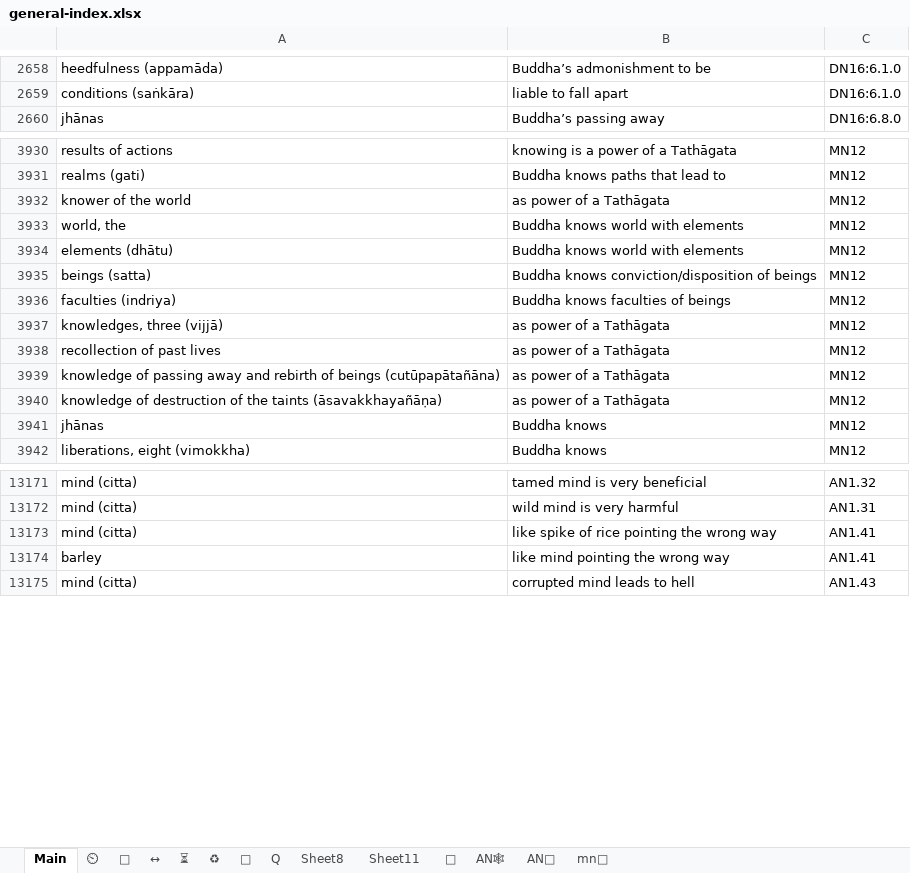
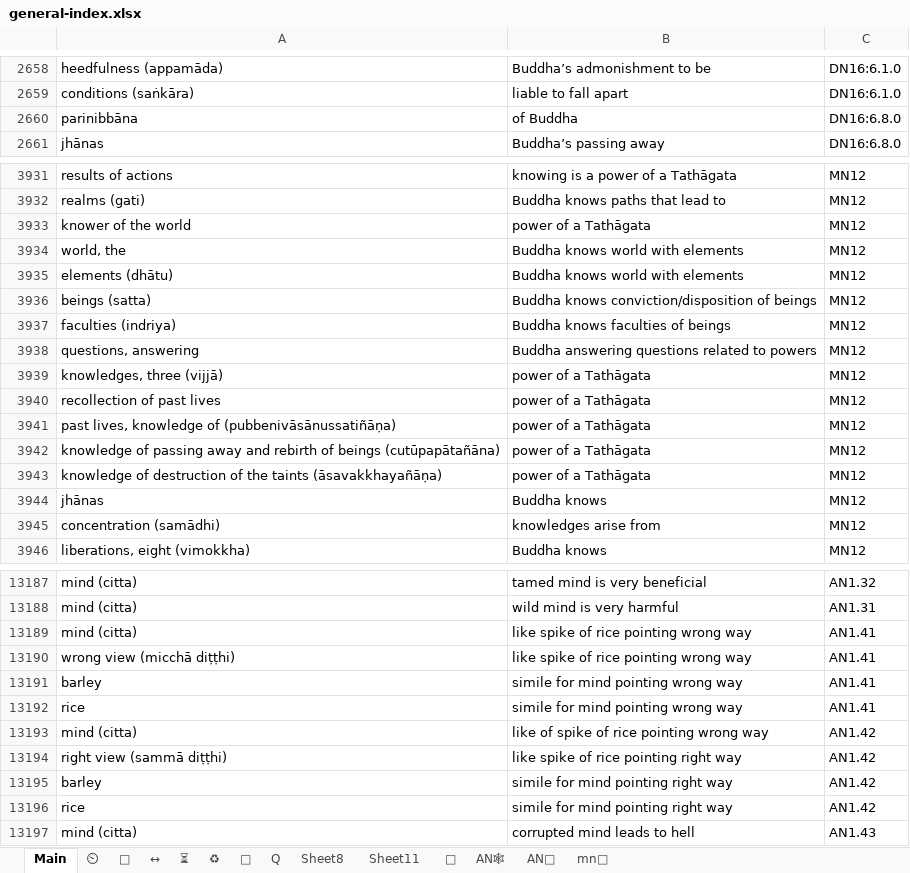
Before and after one commit to thesunshade/CIPS, an Excel workbook: src/data/general-index.xlsx, sheet Main, drawn as a sheet; only a part is shown, gaps mark what is left out; values as stored, in another font and other column widths than the file's, no borders; conditional formats not drawn; addresses are those after the commit; the diff covers the shown part only; the diff names each change by its address in the sheet, - before the commit and + after, or states it on an @@ line.

```diff
--- a/src/data/general-index.xlsx (sheet Main)
+++ b/src/data/general-index.xlsx (sheet Main)
+row 2660: parinibbāna | of Buddha | DN16:6.8.0
-B3933: as power of a Tathāgata
+B3933: power of a Tathāgata
+row 3938: questions, answering | Buddha answering questions related to powers | MN12
-B3939:B3940: as power of a Tathāgata
+B3939:B3940: power of a Tathāgata
+row 3941: past lives, knowledge of (pubbenivāsānussatiñāṇa) | power of a Tathāgata | MN12
-B3942:B3943: as power of a Tathāgata
+B3942:B3943: power of a Tathāgata
+row 3945: concentration (samādhi) | knowledges arise from | MN12
-B13189: like spike of rice pointing the wrong way
+B13189: like spike of rice pointing wrong way
+row 13190: wrong view (micchā diṭṭhi) | like spike of rice pointing wrong way | AN1.41
-B13191: like mind pointing the wrong way
+B13191: simile for mind pointing wrong way
+row 13192: rice | simile for mind pointing wrong way | AN1.41
+row 13193: mind (citta) | like of spike of rice pointing wrong way | AN1.42
+row 13194: right view (sammā diṭṭhi) | like spike of rice pointing right way | AN1.42
+row 13195: barley | simile for mind pointing right way | AN1.42
+row 13196: rice | simile for mind pointing right way | AN1.42
```
Also changed, not shown: 19 added rows, 3 removed rows and 33 edited cells elsewhere in this sheet, 3 other files.
